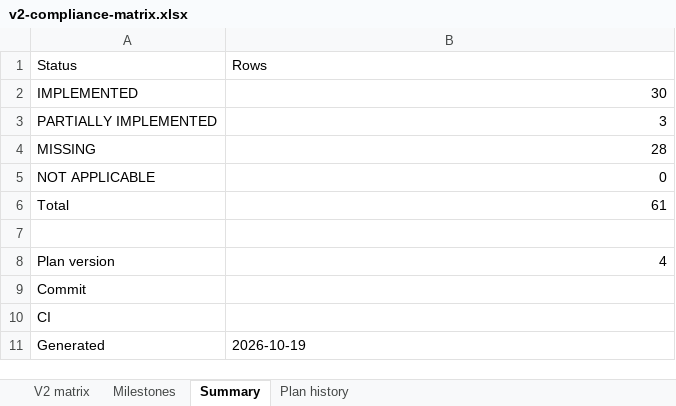
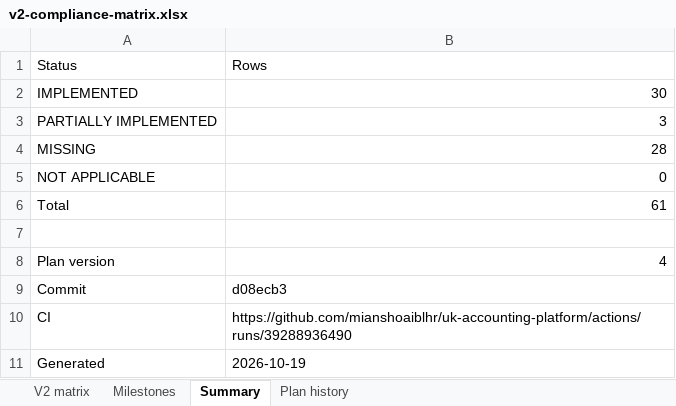
Before and after one commit to mianshoaiblhr/UK-Accounting-Platform, an Excel workbook: docs/architecture/v2-compliance-matrix.xlsx, sheet Summary, drawn as a sheet; values as stored, in another font and other column widths than the file's, no borders; the diff names each change by its address in the sheet, - before the commit and + after, or states it on an @@ line.

```diff
--- a/docs/architecture/v2-compliance-matrix.xlsx (sheet Summary)
+++ b/docs/architecture/v2-compliance-matrix.xlsx (sheet Summary)
-B9: (empty)
+B9: d08ecb3
-B10: (empty)
+B10: https://github.com/mianshoaiblhr/uk-accounting-platform/actions/runs/39288936490
```
Also changed, not shown: sheet Plan history, 2 other files.
